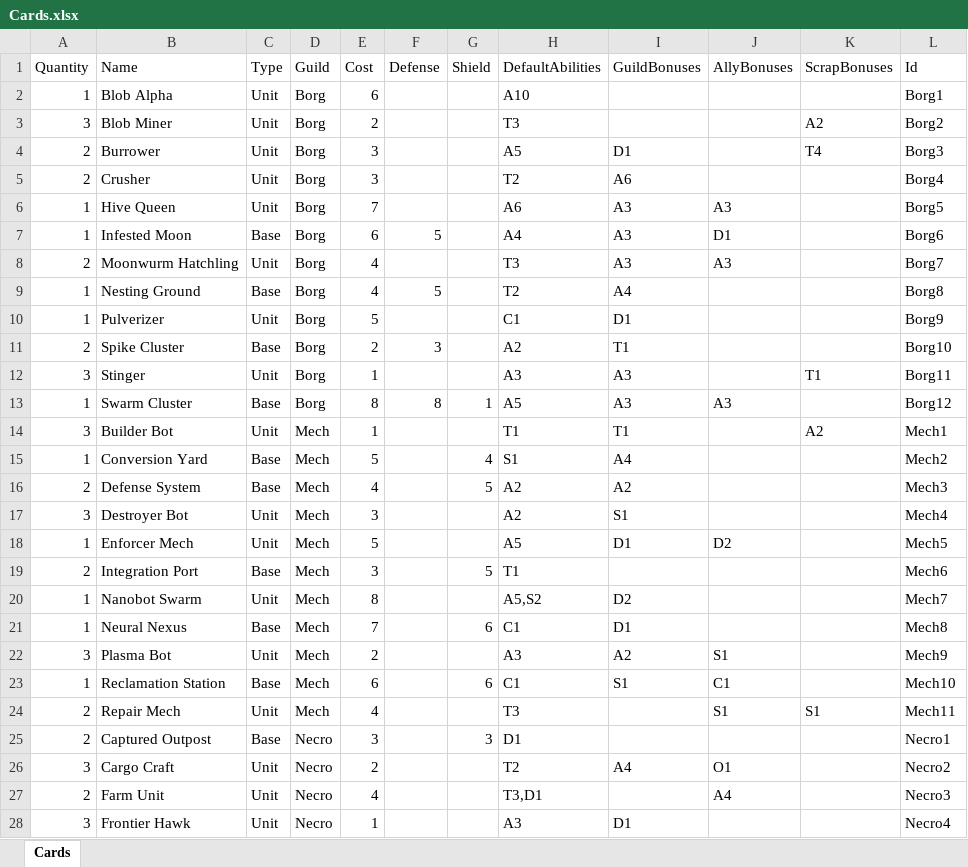
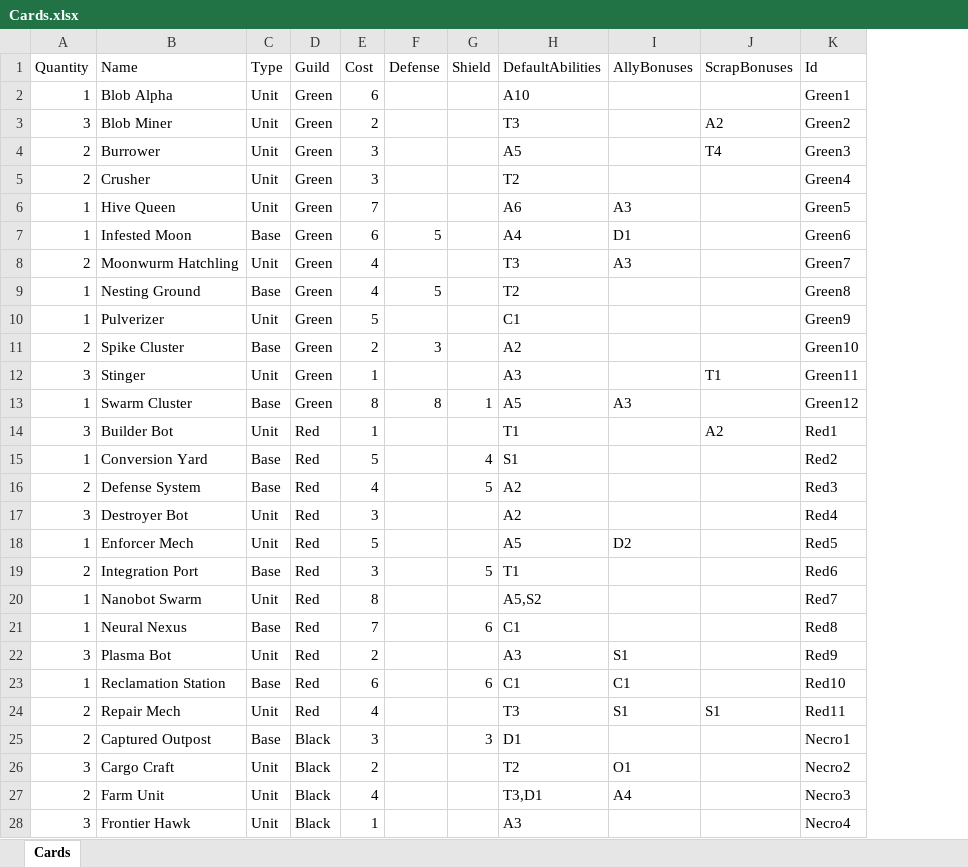
Before and after one commit to creepyLANguy/MechsAndMagesPrototype, an Excel workbook: Cards.xlsx, sheet Cards, drawn as a sheet; only a part is shown; values as stored, in another font and other column widths than the file's, no borders; table styles not drawn; removed rows and columns are numbered as before the commit, all else as after; the diff covers the shown part only; the diff names each change by its address in the sheet, - before the commit and + after, or states it on an @@ line.

```diff
--- a/Cards.xlsx (sheet Cards)
+++ b/Cards.xlsx (sheet Cards)
-column I (GuildBonuses), rows 4-28: D1 | A6 | A3 | A3 | A3 | A4 | D1 | T1 | A3 | A3 | T1 | A4 | A2 | S1 | D1 |  | D2 | D1 | A2 | S1 |  |  | A4 |  | D1
-D2:D13 (Guild): Borg
+D2:D13 (Guild): Green
-K2 (Id): Borg1
+K2 (Id): Green1
-K3 (Id): Borg2
+K3 (Id): Green2
-K4 (Id): Borg3
+K4 (Id): Green3
-K5 (Id): Borg4
+K5 (Id): Green4
-K6 (Id): Borg5
+K6 (Id): Green5
-K7 (Id): Borg6
+K7 (Id): Green6
-K8 (Id): Borg7
+K8 (Id): Green7
-K9 (Id): Borg8
+K9 (Id): Green8
-K10 (Id): Borg9
+K10 (Id): Green9
-K11 (Id): Borg10
+K11 (Id): Green10
-K12 (Id): Borg11
+K12 (Id): Green11
-K13 (Id): Borg12
+K13 (Id): Green12
-D14:D24 (Guild): Mech
+D14:D24 (Guild): Red
-K14 (Id): Mech1
+K14 (Id): Red1
-K15 (Id): Mech2
+K15 (Id): Red2
-K16 (Id): Mech3
+K16 (Id): Red3
-K17 (Id): Mech4
+K17 (Id): Red4
-K18 (Id): Mech5
+K18 (Id): Red5
-K19 (Id): Mech6
+K19 (Id): Red6
-K20 (Id): Mech7
+K20 (Id): Red7
-K21 (Id): Mech8
+K21 (Id): Red8
-K22 (Id): Mech9
+K22 (Id): Red9
-K23 (Id): Mech10
+K23 (Id): Red10
-K24 (Id): Mech11
+K24 (Id): Red11
-D25:D28 (Guild): Necro
+D25:D28 (Guild): Black
```
Also changed, not shown: 1 added row and 29 edited cells elsewhere in this sheet, Bosses.xlsx, 25 other files.
